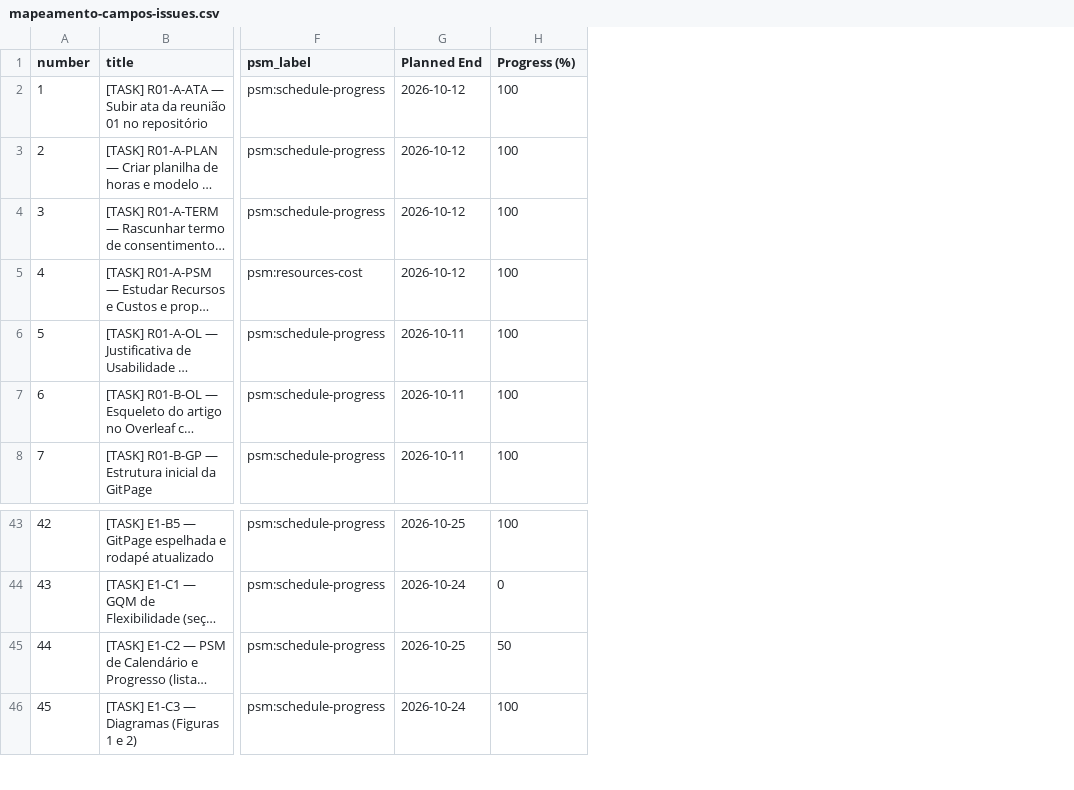
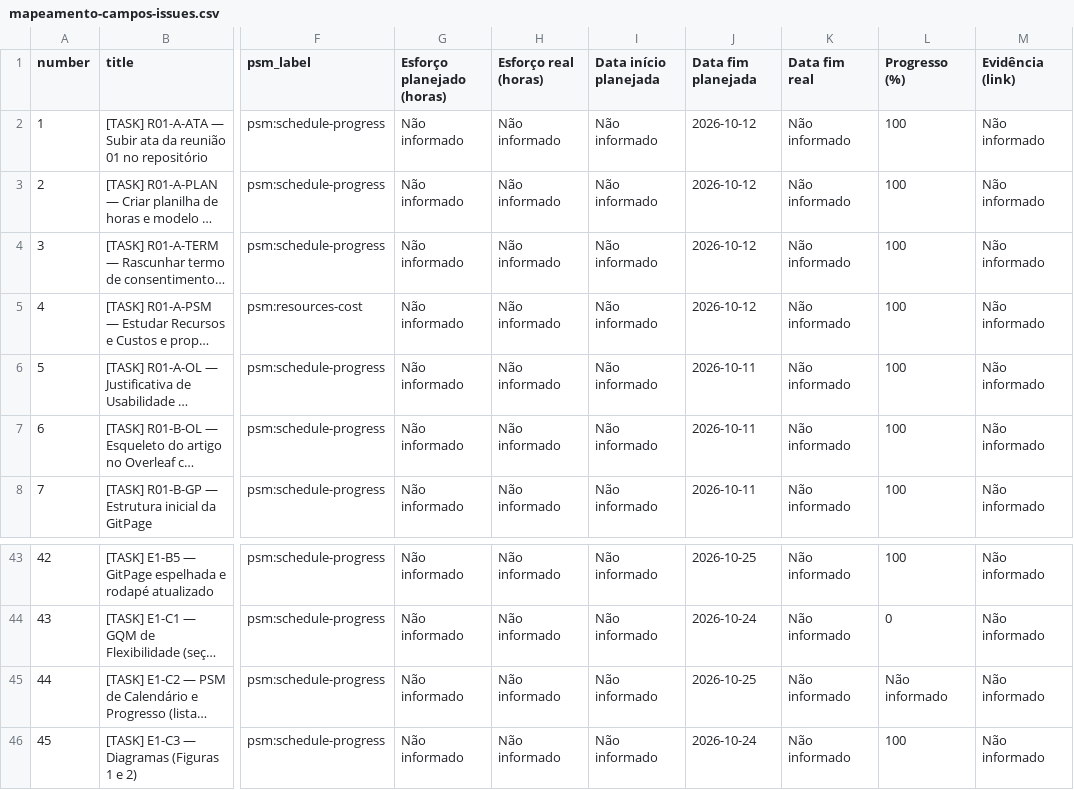
Before and after one commit to FCTE-Qualidade-de-Software-1/2026-2_T01_BETTY_SNYDER, a CSV file: docs/gestao-psm/mapeamento-campos-issues.csv, drawn as a sheet; only a part is shown, gaps mark what is left out; long unchanged cells end in …; addresses are those after the commit; the diff names each change by its address in the sheet, - before the commit and + after, or states it on an @@ line.

```diff
--- a/docs/gestao-psm/mapeamento-campos-issues.csv
+++ b/docs/gestao-psm/mapeamento-campos-issues.csv
+column G (Esforço planejado (horas)), rows 2-8: all Não informado; rows 43-46: all Não informado
+column H (Esforço real (horas)), rows 2-8: all Não informado; rows 43-46: all Não informado
+column I (Data início planejada), rows 2-8: all Não informado; rows 43-46: all Não informado
+column K (Data fim real), rows 2-8: all Não informado; rows 43-46: all Não informado
+column M (Evidência (link)), rows 2-8: all Não informado; rows 43-46: all Não informado
-J1: Planned End
+J1: Data fim planejada
-L1: Progress (%)
+L1: Progresso (%)
-L45 (Progresso (%)): 50
+L45 (Progresso (%)): Não informado
```
Also changed, not shown: 9 other files.
